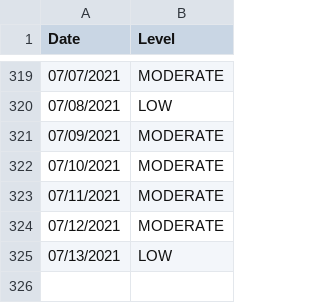
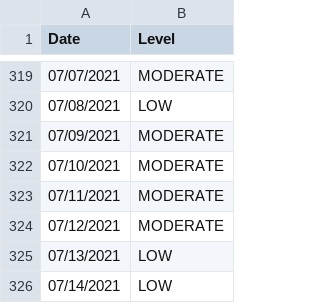
Before and after one commit to JonathanMcCaffrey/allergy-data, a CSV file: data.csv, drawn as a sheet; only a part is shown, gaps mark what is left out.

```diff
--- a/data.csv
+++ b/data.csv
@@ -325 +325,2 @@
 "07/13/2021","LOW"
+"07/14/2021","LOW"
```
